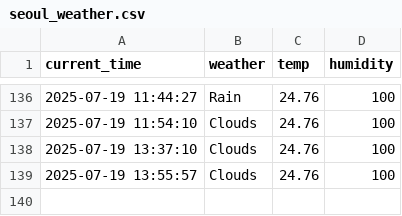
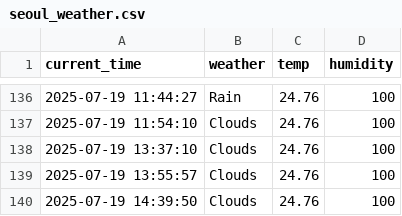
Before and after one commit to Minseok-011105/seoul_weather_5_minute, a CSV file: seoul_weather.csv, drawn as a sheet; only a part is shown, gaps mark what is left out; the diff names each change by its address in the sheet, - before the commit and + after, or states it on an @@ line.

```diff
--- a/seoul_weather.csv
+++ b/seoul_weather.csv
+row 140: 2025-07-19 14:39:50 | Clouds | 24.76 | 100
```
